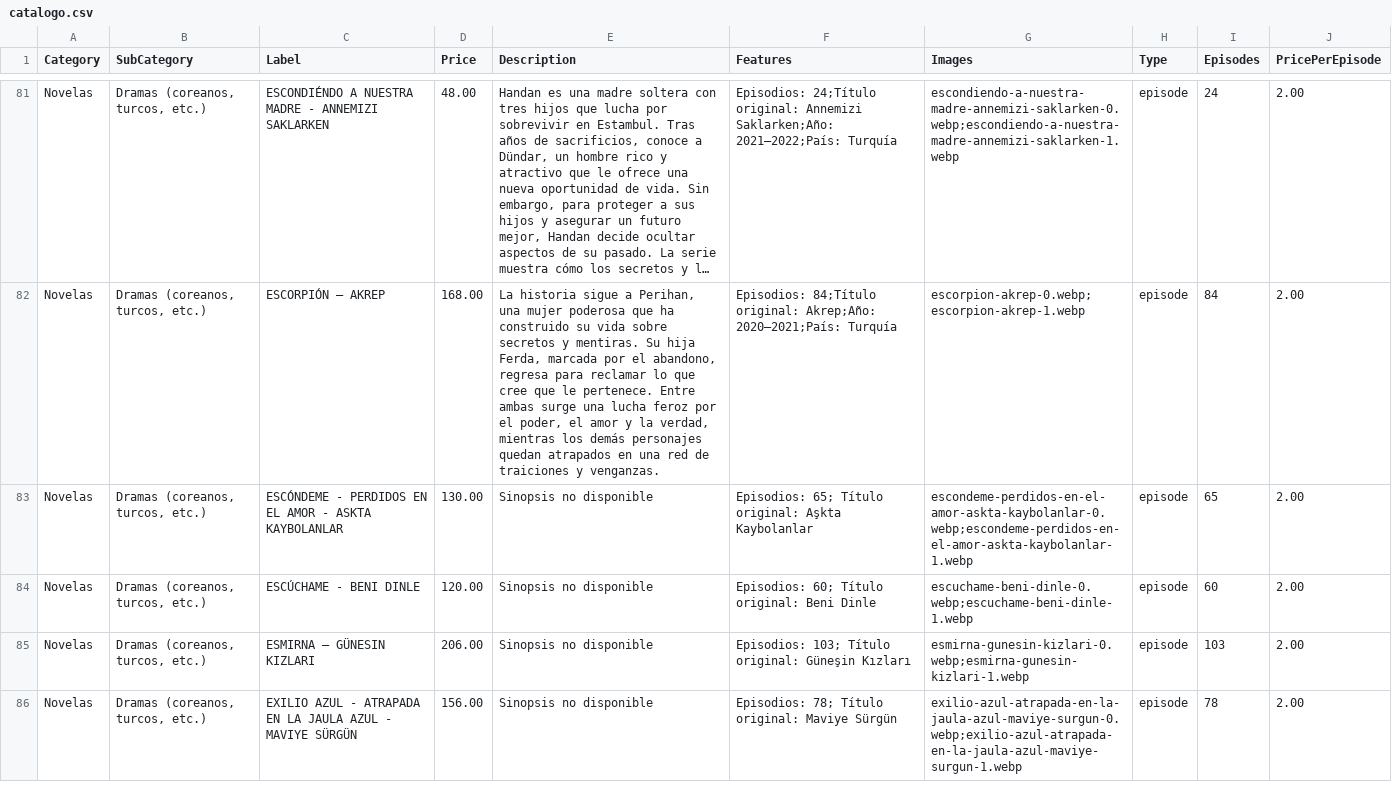
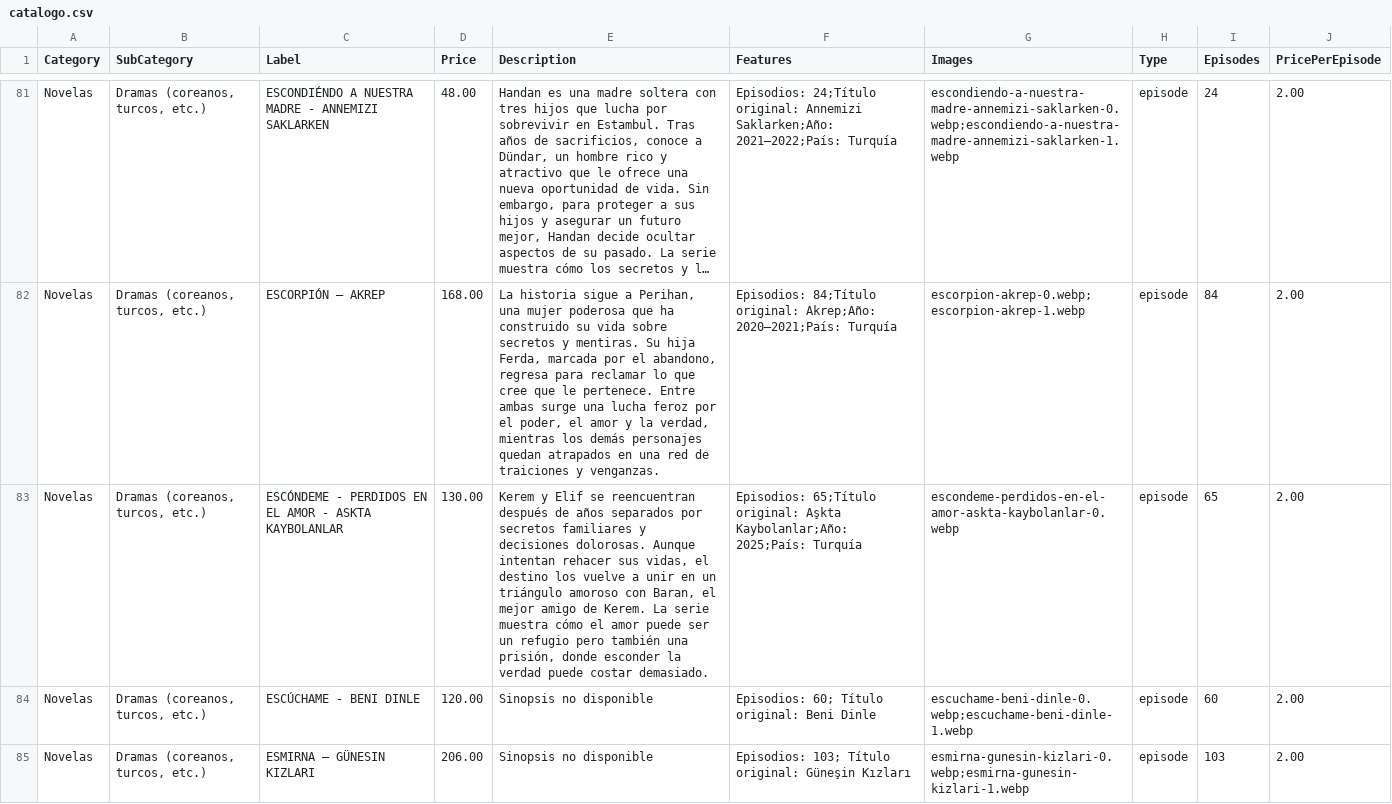
Before and after one commit to suarezangulo/MERCADO, a CSV file: data/catalogo.csv, drawn as a sheet; only a part is shown, gaps mark what is left out; the shorter side is filled out with more unchanged rows; long unchanged cells end in …; the diff names each change by its address in the sheet, - before the commit and + after, or states it on an @@ line.

Commit message:
Actualizar catálogo desde panel de administración

```diff
--- a/data/catalogo.csv
+++ b/data/catalogo.csv
-E83 (Description): Sinopsis no disponible
+E83 (Description): Kerem y Elif se reencuentran después de años separados por secretos familiares y decisiones dolorosas. Aunque intentan rehacer sus vidas, el destino los vuelve a unir en un triángulo amoroso con Baran, el mejor amigo de Kerem. La serie muestra cómo el amor puede ser un refugio pero también una prisión, donde esconder la verdad puede costar demasiado.
-F83 (Features): Episodios: 65; Título original: Aşkta Kaybolanlar
+F83 (Features): Episodios: 65;Título original: Aşkta Kaybolanlar;Año: 2025;País: Turquía
-G83 (Images): escondeme-perdidos-en-el-amor-askta-kaybolanlar-0.webp;escondeme-perdidos-en-el-amor-askta-kaybolanlar-1.webp
+G83 (Images): escondeme-perdidos-en-el-amor-askta-kaybolanlar-0.webp
```
